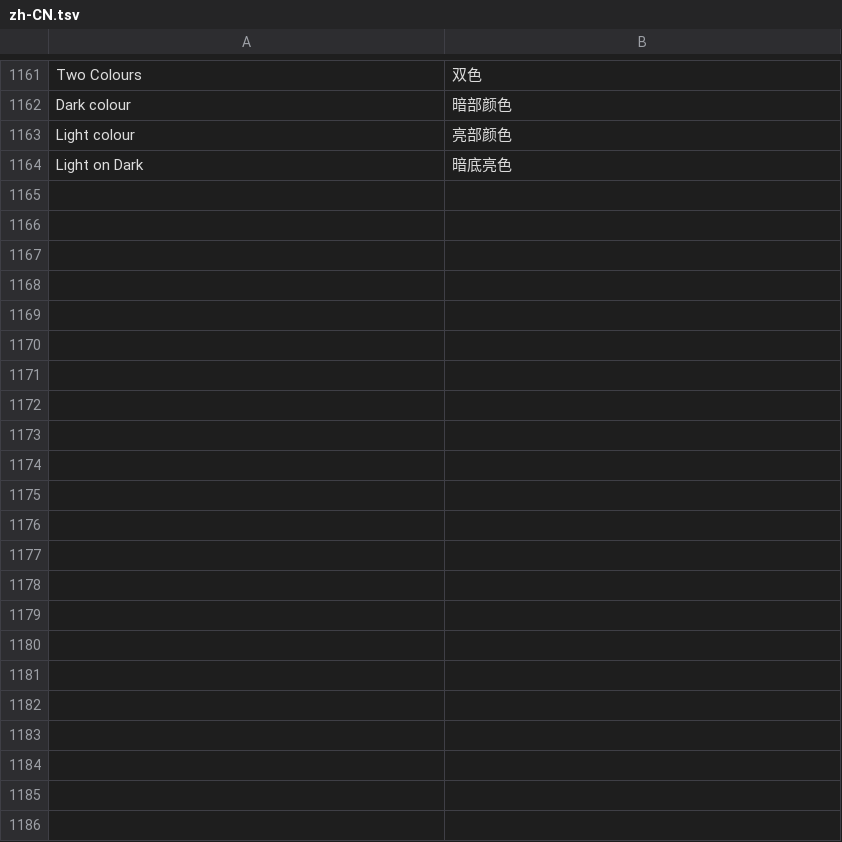
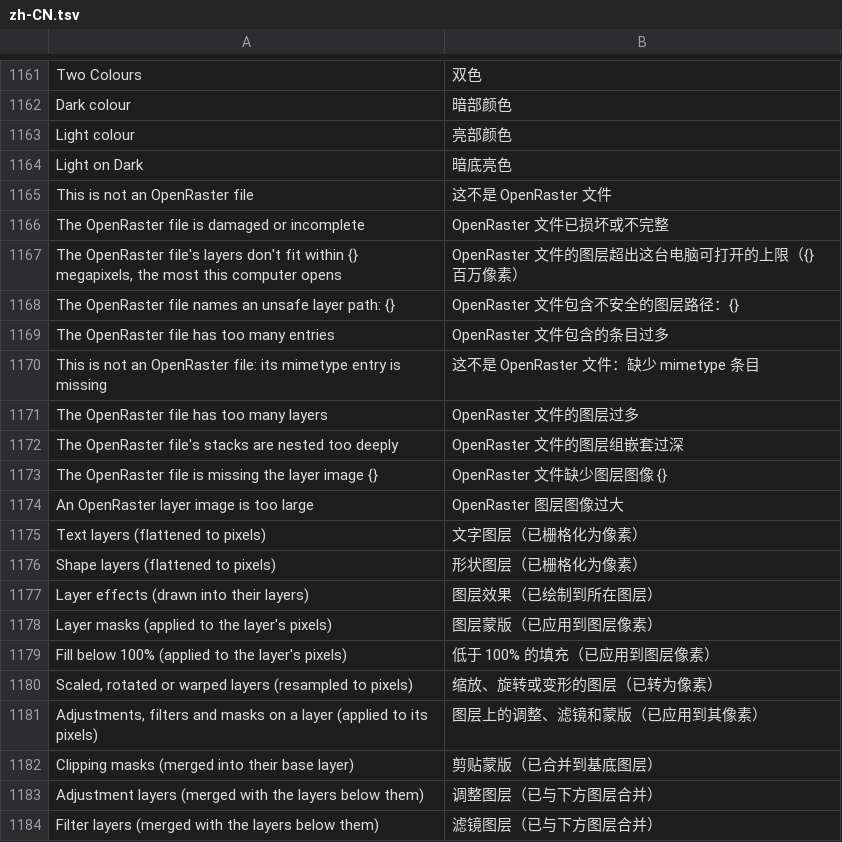
Before and after one commit to jeffory/xuan, a TSV file: assets/locales/zh-CN.tsv, drawn as a sheet; only a part is shown, gaps mark what is left out; the diff covers the shown part only.

```diff
--- a/assets/locales/zh-CN.tsv
+++ b/assets/locales/zh-CN.tsv
@@ -1164 +1164,21 @@ Light colour	亮部颜色
 Light on Dark	暗底亮色
+This is not an OpenRaster file	这不是 OpenRaster 文件
+The OpenRaster file is damaged or incomplete	OpenRaster 文件已损坏或不完整
+The OpenRaster file's layers don't fit within {} megapixels, the most this computer opens	OpenRaster 文件的图层超出这台电脑可打开的上限（{} 百万像素）
+The OpenRaster file names an unsafe layer path: {}	OpenRaster 文件包含不安全的图层路径：{}
+The OpenRaster file has too many entries	OpenRaster 文件包含的条目过多
+This is not an OpenRaster file: its mimetype entry is missing	这不是 OpenRaster 文件：缺少 mimetype 条目
+The OpenRaster file has too many layers	OpenRaster 文件的图层过多
+The OpenRaster file's stacks are nested too deeply	OpenRaster 文件的图层组嵌套过深
+The OpenRaster file is missing the layer image {}	OpenRaster 文件缺少图层图像 {}
+An OpenRaster layer image is too large	OpenRaster 图层图像过大
+Text layers (flattened to pixels)	文字图层（已栅格化为像素）
+Shape layers (flattened to pixels)	形状图层（已栅格化为像素）
+Layer effects (drawn into their layers)	图层效果（已绘制到所在图层）
+Layer masks (applied to the layer's pixels)	图层蒙版（已应用到图层像素）
+Fill below 100% (applied to the layer's pixels)	低于 100% 的填充（已应用到图层像素）
+Scaled, rotated or warped layers (resampled to pixels)	缩放、旋转或变形的图层（已转为像素）
+Adjustments, filters and masks on a layer (applied to its pixels)	图层上的调整、滤镜和蒙版（已应用到其像素）
+Clipping masks (merged into their base layer)	剪贴蒙版（已合并到基底图层）
+Adjustment layers (merged with the layers below them)	调整图层（已与下方图层合并）
+Filter layers (merged with the layers below them)	滤镜图层（已与下方图层合并）
```
Also changed, not shown: 12 added rows elsewhere in this file, 15 other files.
